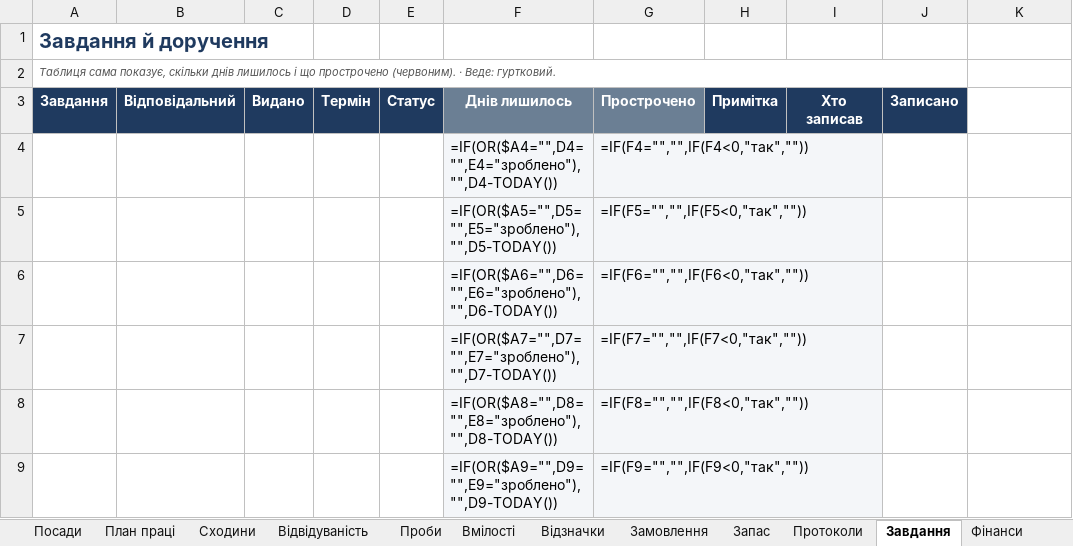
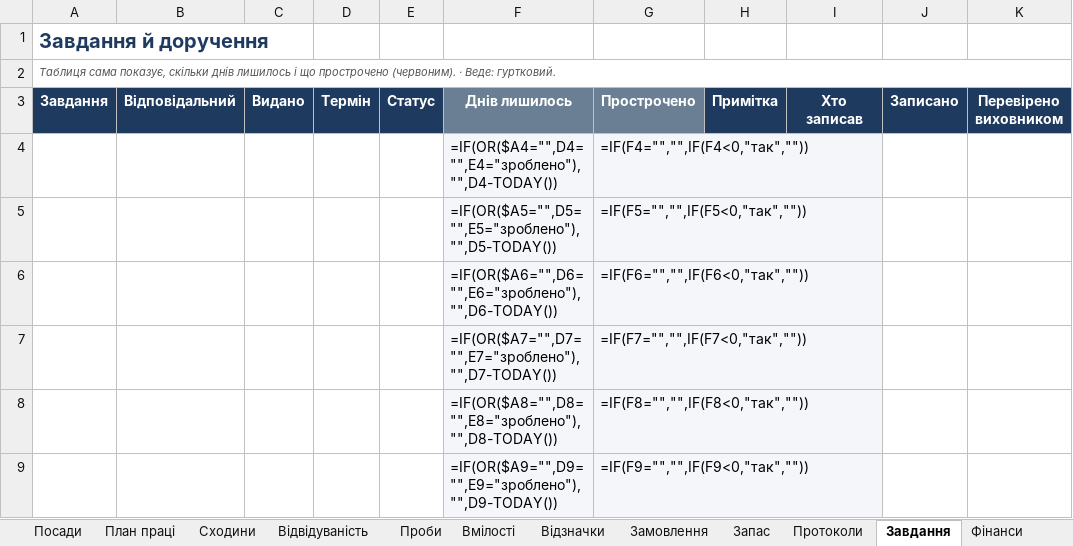
Before and after one commit to gutirky-fi/gutirky-fi.github.io, an Excel workbook: _robota/dokumenty/etap2/KNYHA-HURTKA-shablon.xlsx, sheet Завдання, drawn as a sheet; only a part is shown; values as stored, in another font and other column widths than the file's, no borders; formulas without a stored value are shown as written; conditional formats not drawn; the diff names each change by its address in the sheet, - before the commit and + after, or states it on an @@ line.

```diff
--- a/_robota/dokumenty/etap2/KNYHA-HURTKA-shablon.xlsx (sheet Завдання)
+++ b/_robota/dokumenty/etap2/KNYHA-HURTKA-shablon.xlsx (sheet Завдання)
-A2:J2 merged
+A2:K2 merged
-K3: (empty)
+K3: Перевірено виховником
-K3 fill: none
+K3 fill: #1F3A5F
```
Also changed, not shown: sheet Інструкція, sheet Відзначки, sheet План праці, sheet Майно, sheet Протоколи, sheet Проби, 7 more sheets, other sheet tabs, _robota/dokumenty/etap2/KNYHA-HURTKA-pryklad.xlsx, 17 other files.
